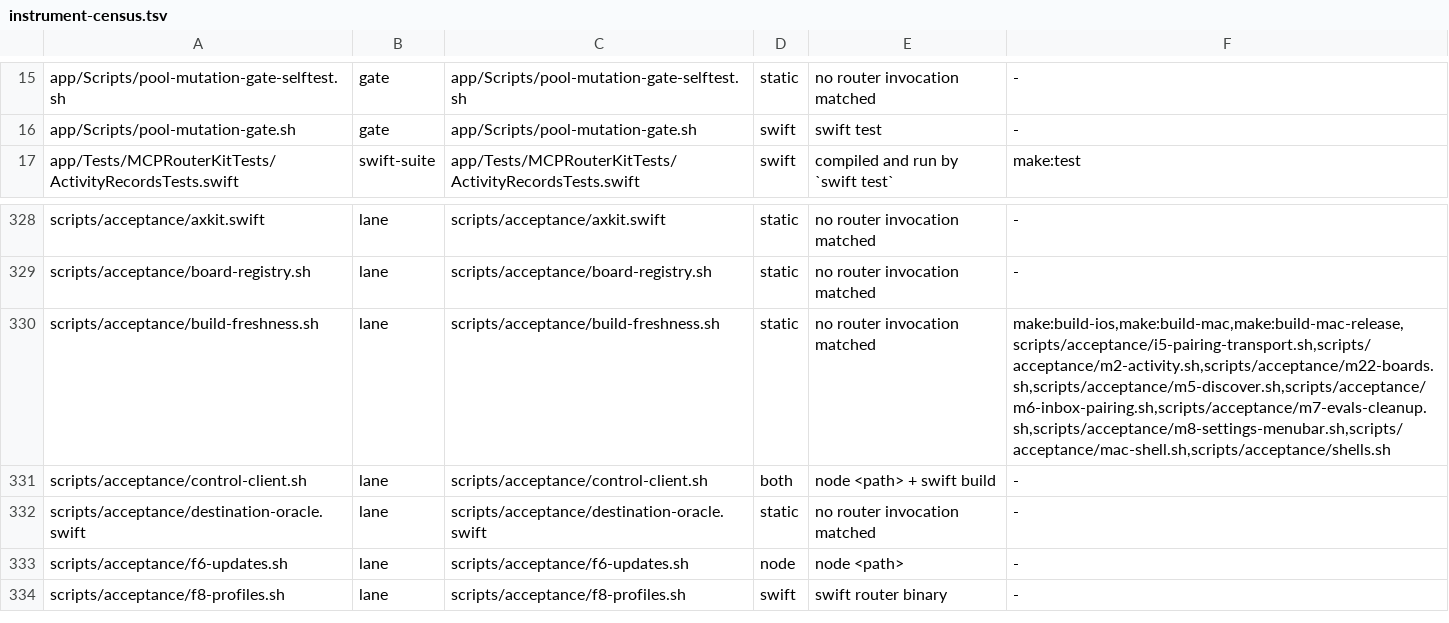
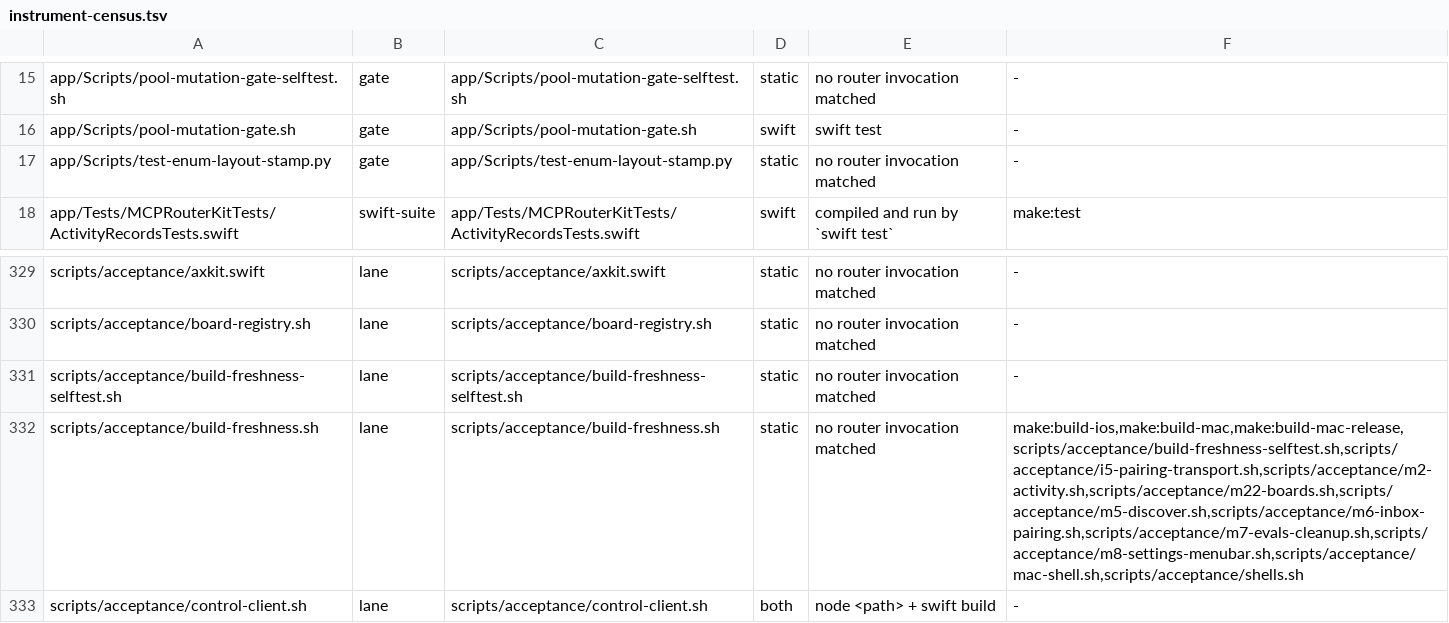
Before and after one commit to fledgeling-co/mcp-router, a TSV file: planning/instrument-census.tsv, drawn as a sheet; only a part is shown, gaps mark what is left out; the shorter side is filled out with more unchanged rows.

Commit message:
Refresh the active instrument census after build guard repairs

```diff
--- a/planning/instrument-census.tsv
+++ b/planning/instrument-census.tsv
@@ -16,2 +16,3 @@ app/Scripts/pool-mutation-gate-selftest.sh	gate	app/Scripts/pool-mutation-gate-s
 app/Scripts/pool-mutation-gate.sh	gate	app/Scripts/pool-mutation-gate.sh	swift	swift test	-
+app/Scripts/test-enum-layout-stamp.py	gate	app/Scripts/test-enum-layout-stamp.py	static	no router invocation matched	-
 app/Tests/MCPRouterKitTests/ActivityRecordsTests.swift	swift-suite	app/Tests/MCPRouterKitTests/ActivityRecordsTests.swift	swift	compiled and run by `swift test`	make:test
@@ -329,3 +330,4 @@ scripts/acceptance/axkit.swift	lane	scripts/acceptance/axkit.swift	static	no rou
 scripts/acceptance/board-registry.sh	lane	scripts/acceptance/board-registry.sh	static	no router invocation matched	-
-scripts/acceptance/build-freshness.sh	lane	scripts/acceptance/build-freshness.sh	static	no router invocation matched	make:build-ios,make:build-mac,make:build-mac-release,scripts/acceptance/i5-pairing-transport.sh,scripts/acceptance/m2-activity.sh,scripts/acceptance/m22-boards.sh,scripts/acceptance/m5-discover.sh,scripts/acceptance/m6-inbox-pairing.sh,scripts/acceptance/m7-evals-cleanup.sh,scripts/acceptance/m8-settings-menubar.sh,scripts/acceptance/mac-shell.sh,scripts/acceptance/shells.sh
+scripts/acceptance/build-freshness-selftest.sh	lane	scripts/acceptance/build-freshness-selftest.sh	static	no router invocation matched	-
+scripts/acceptance/build-freshness.sh	lane	scripts/acceptance/build-freshness.sh	static	no router invocation matched	make:build-ios,make:build-mac,make:build-mac-release,scripts/acceptance/build-freshness-selftest.sh,scripts/acceptance/i5-pairing-transport.sh,scripts/acceptance/m2-activity.sh,scripts/acceptance/m22-boards.sh,scripts/acceptance/m5-discover.sh,scripts/acceptance/m6-inbox-pairing.sh,scripts/acceptance/m7-evals-cleanup.sh,scripts/acceptance/m8-settings-menubar.sh,scripts/acceptance/mac-shell.sh,scripts/acceptance/shells.sh
 scripts/acceptance/control-client.sh	lane	scripts/acceptance/control-client.sh	both	node <path> + swift build	-
```
